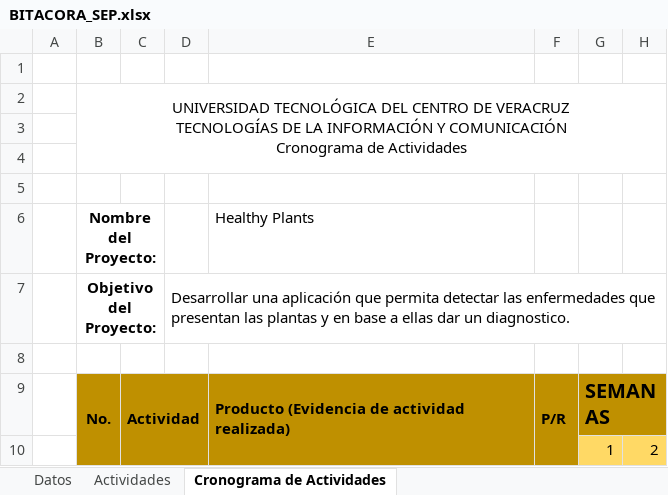
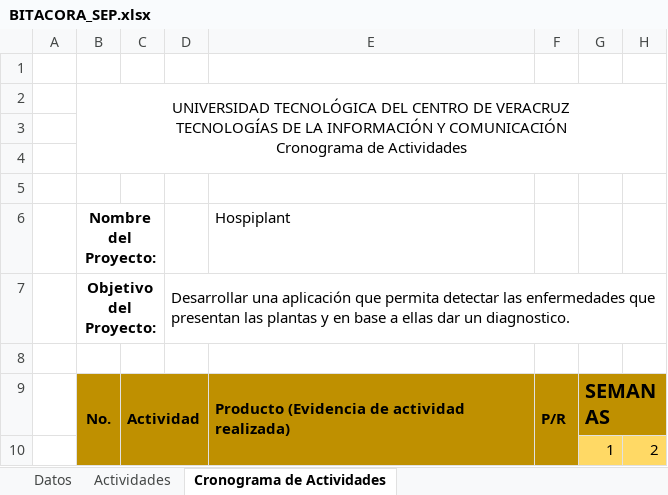
Before and after one commit to Sally08/Hospiplant, an Excel workbook: ADMON_DEL_PROYECTO/BITACORAS/2016/SEP/BITACORA_SEP.xlsx, sheet Cronograma de Actividades, drawn as a sheet; only a part is shown; values as stored, in another font and other column widths than the file's, no borders; charts and pictures not drawn; the diff names each change by its address in the sheet, - before the commit and + after, or states it on an @@ line.

```diff
--- a/ADMON_DEL_PROYECTO/BITACORAS/2016/SEP/BITACORA_SEP.xlsx (sheet Cronograma de Actividades)
+++ b/ADMON_DEL_PROYECTO/BITACORAS/2016/SEP/BITACORA_SEP.xlsx (sheet Cronograma de Actividades)
-E6: Healthy Plants
+E6: Hospiplant
```
Also changed, not shown: sheet Datos, ADMON_DEL_PROYECTO/BITACORAS/2016/OCT/BITACORA_OCT.xlsx, 9 other files.
